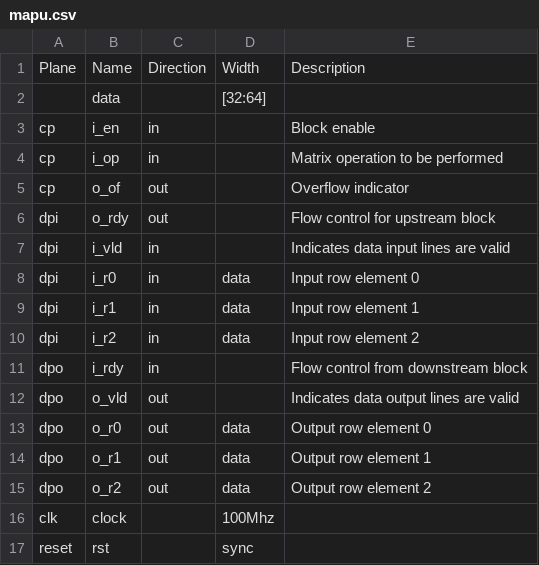
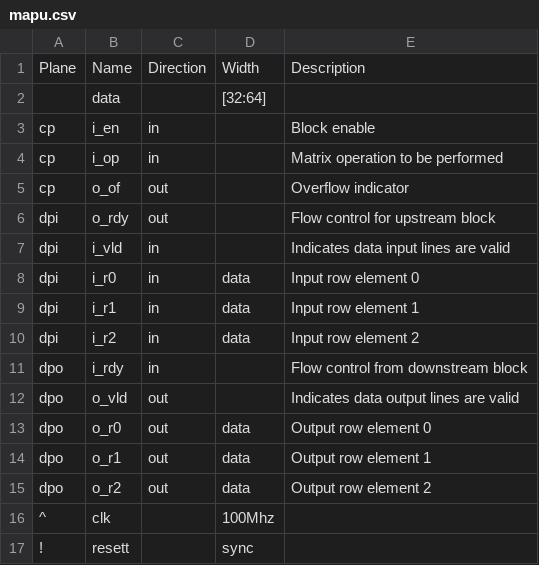
Before and after one commit to Datum-Technology-Corporation/mio_demo, a CSV file: docs/mapu.csv, drawn as a sheet; removed rows and columns are numbered as before the commit, all else as after; the diff names each change by its address in the sheet, - before the commit and + after, or states it on an @@ line.

Commit message:
Update mapu.csv

```diff
--- a/docs/mapu.csv
+++ b/docs/mapu.csv
-row 16: clk | clock |  | 100Mhz
-row 17: reset | rst |  | sync
+row 16: ^ | clk |  | 100Mhz
+row 17: ! | resett |  | sync
```
